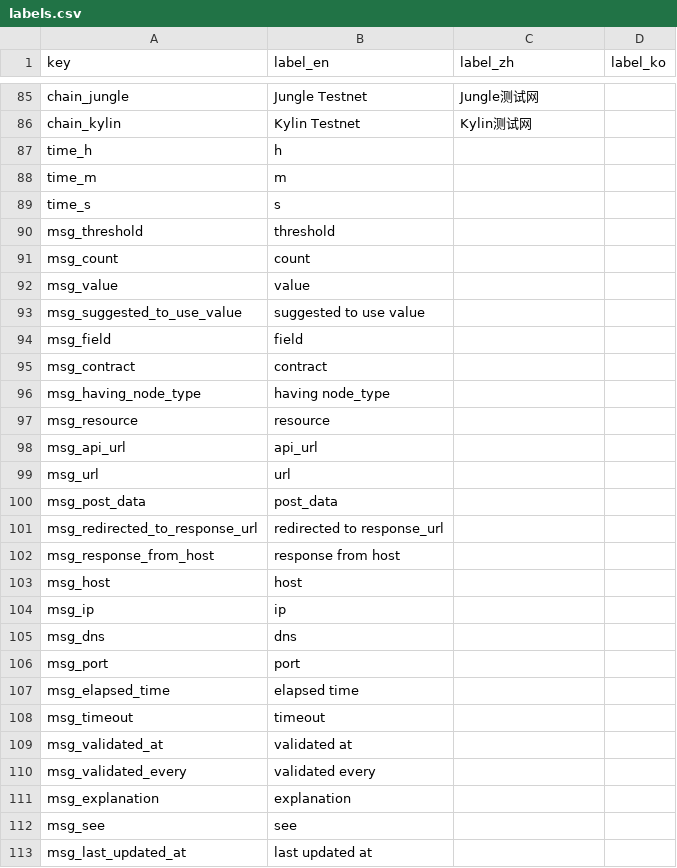
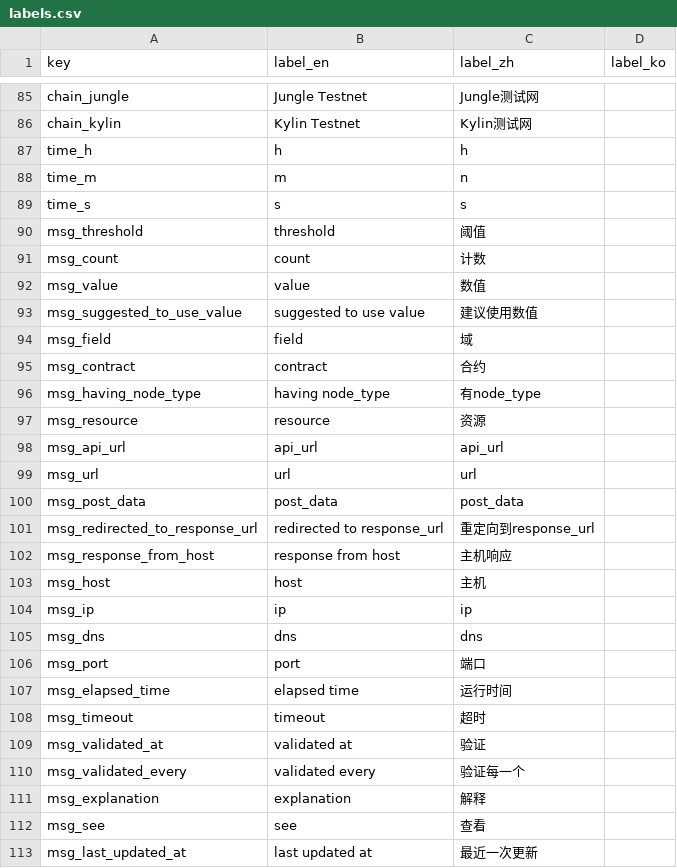
Before and after one commit to EOS-Nation/bpvalidate, a CSV file: config/labels.csv, drawn as a sheet; only a part is shown, gaps mark what is left out; the diff covers the shown part only.

Commit message:
Update labels.csv

```diff
--- a/config/labels.csv
+++ b/config/labels.csv
@@ -86,28 +86,28 @@ chain_jungle,Jungle Testnet,Jungle测试网,
 chain_kylin,Kylin Testnet,Kylin测试网,
-time_h,h,,
-time_m,m,,
-time_s,s,,
-msg_threshold,threshold,,
-msg_count,count,,
-msg_value,value,,
-msg_suggested_to_use_value,suggested to use value,,
-msg_field,field,,
-msg_contract,contract,,
-msg_having_node_type,having node_type,,
-msg_resource,resource,,
-msg_api_url,api_url,,
-msg_url,url,,
-msg_post_data,post_data,,
-msg_redirected_to_response_url,redirected to response_url,,
-msg_response_from_host,response from host,,
-msg_host,host,,
-msg_ip,ip,,
-msg_dns,dns,,
-msg_port,port,,
-msg_elapsed_time,elapsed time,,
-msg_timeout,timeout,,
-msg_validated_at,validated at,,
-msg_validated_every,validated every,,
-msg_explanation,explanation,,
-msg_see,see,,
-msg_last_updated_at,last updated at,,
+time_h,h,h,
+time_m,m,n,
+time_s,s,s,
+msg_threshold,threshold,阈值,
+msg_count,count,计数,
+msg_value,value,数值,
+msg_suggested_to_use_value,suggested to use value,建议使用数值,
+msg_field,field,域,
+msg_contract,contract,合约,
+msg_having_node_type,having node_type,有node_type,
+msg_resource,resource,资源,
+msg_api_url,api_url,api_url,
+msg_url,url,url,
+msg_post_data,post_data,post_data,
+msg_redirected_to_response_url,redirected to response_url,重定向到response_url,
+msg_response_from_host,response from host,主机响应,
+msg_host,host,主机,
+msg_ip,ip,ip,
+msg_dns,dns,dns,
+msg_port,port,端口,
+msg_elapsed_time,elapsed time,运行时间,
+msg_timeout,timeout,超时,
+msg_validated_at,validated at,验证,
+msg_validated_every,validated every,验证每一个,
+msg_explanation,explanation,解释,
+msg_see,see,查看,
+msg_last_updated_at,last updated at,最近一次更新,
```
Also changed, not shown: 1 edited cell elsewhere in this file.
